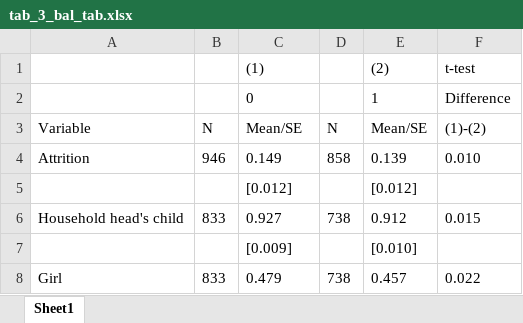
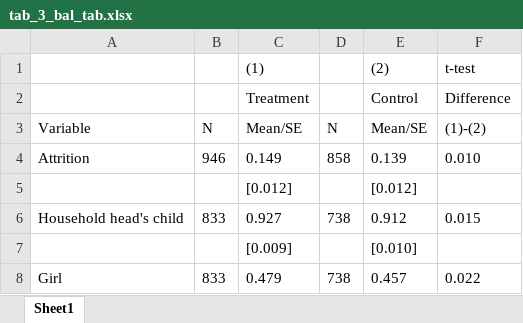
Before and after one commit to lambda-stata/econometria-avanzada, an Excel workbook: outputs/01-RCT/tablas/tab_3_bal_tab.xlsx, sheet Sheet1, drawn as a sheet; only a part is shown; values as stored, in another font and other column widths than the file's, no borders; removed rows and columns are numbered as before the commit, all else as after; the diff names each change by its address in the sheet, - before the commit and + after, or states it on an @@ line.

```diff
--- a/outputs/01-RCT/tablas/tab_3_bal_tab.xlsx (sheet Sheet1)
+++ b/outputs/01-RCT/tablas/tab_3_bal_tab.xlsx (sheet Sheet1)
-row 2:  |  | 0 |  | 1 | Difference
+row 2:  |  | Treatment |  | Control | Difference
```
Also changed, not shown: 9 other files.
